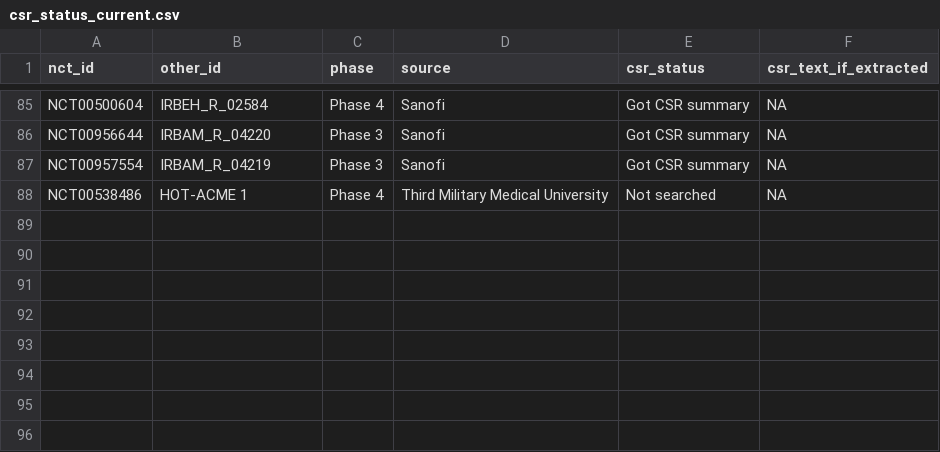
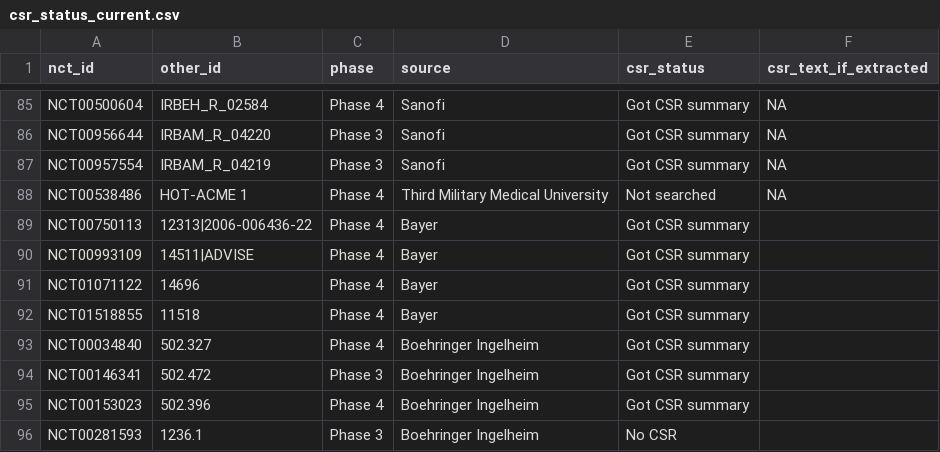
Before and after one commit to dmcalli2/adverse_events_older_people, a CSV file: Data/csr_status_current.csv, drawn as a sheet; only a part is shown, gaps mark what is left out; the diff names each change by its address in the sheet, - before the commit and + after, or states it on an @@ line.

Commit message:
Added extract by Neave and Guy

```diff
--- a/Data/csr_status_current.csv
+++ b/Data/csr_status_current.csv
+row 89: NCT00750113 | 12313|2006-006436-22 | Phase 4 | Bayer | Got CSR summary
+row 90: NCT00993109 | 14511|ADVISE | Phase 4 | Bayer | Got CSR summary
+row 91: NCT01071122 | 14696 | Phase 4 | Bayer | Got CSR summary
+row 92: NCT01518855 | 11518 | Phase 4 | Bayer | Got CSR summary
+row 93: NCT00034840 | 502.327 | Phase 4 | Boehringer Ingelheim | Got CSR summary
+row 94: NCT00146341 | 502.472 | Phase 3 | Boehringer Ingelheim | Got CSR summary
+row 95: NCT00153023 | 502.396 | Phase 4 | Boehringer Ingelheim | Got CSR summary
+row 96: NCT00281593 | 1236.1 | Phase 3 | Boehringer Ingelheim | No CSR
```
Also changed, not shown: 24 other files.
